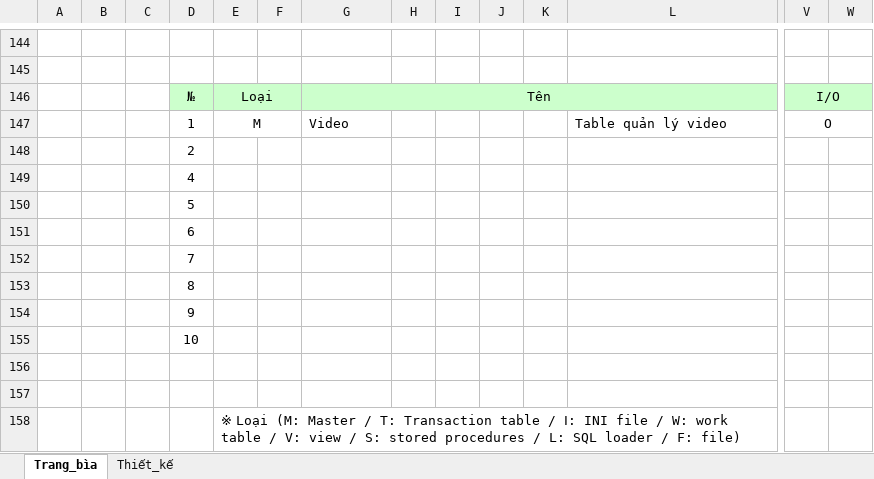
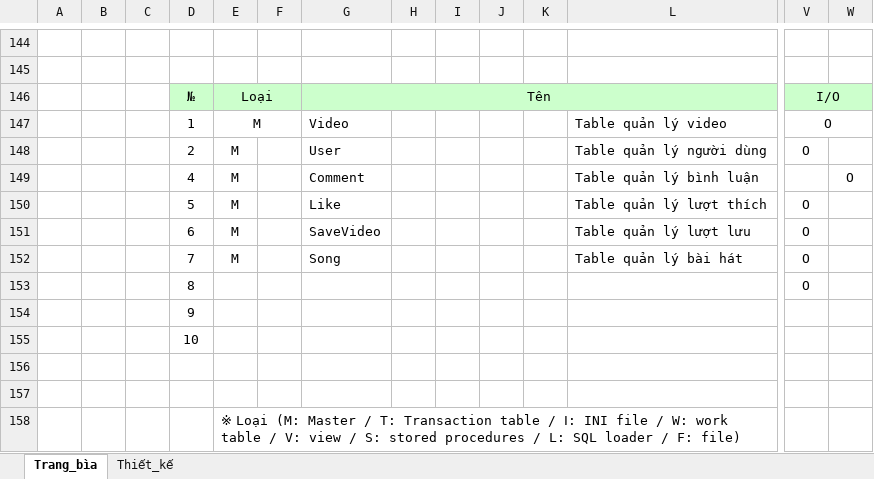
Before and after one commit to pu1611nd/Vishort-MTT, an Excel workbook: tailieuthietke/TaiLieuThietKeChiTiet/APPVISHORT_TLPT_01_Home.xlsx, sheet Trang_bìa, drawn as a sheet; only a part is shown, gaps mark what is left out; values as stored, in another font and other column widths than the file's, no borders; charts and pictures not drawn; removed rows and columns are numbered as before the commit, all else as after; rows hold the shown columns only; the diff names each change by its address in the sheet, - before the commit and + after, or states it on an @@ line.

```diff
--- a/tailieuthietke/TaiLieuThietKeChiTiet/APPVISHORT_TLPT_01_Home.xlsx (sheet Trang_bìa)
+++ b/tailieuthietke/TaiLieuThietKeChiTiet/APPVISHORT_TLPT_01_Home.xlsx (sheet Trang_bìa)
-row 148:  |  |  | 2
-row 149:  |  |  | 4
-row 150:  |  |  | 5
-row 151:  |  |  | 6
-row 152:  |  |  | 7
-row 153:  |  |  | 8
+row 148:  |  |  | 2 | M |  | User |  |  |  |  | Table quản lý người dùng | O
+row 149:  |  |  | 4 | M |  | Comment |  |  |  |  | Table quản lý bình luận |  | O
+row 150:  |  |  | 5 | M |  | Like |  |  |  |  | Table quản lý lượt thích | O
+row 151:  |  |  | 6 | M |  | SaveVideo |  |  |  |  | Table quản lý lượt lưu | O
+row 152:  |  |  | 7 | M |  | Song |  |  |  |  | Table quản lý bài hát | O
+row 153:  |  |  | 8 |  |  |  |  |  |  |  |  | O
```
Also changed, not shown: sheet Thiết_kế, charts or pictures, 2 other files.
